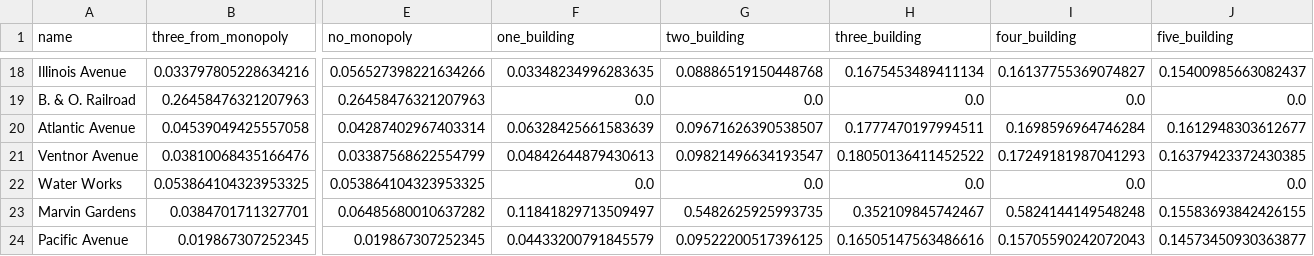
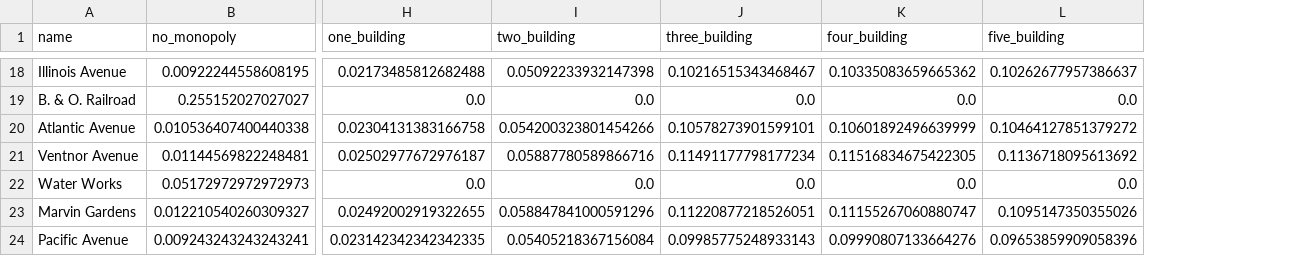
Before and after one commit to harveyxia/monopoly, a CSV file: csv/cap.csv, drawn as a sheet; only a part is shown, gaps mark what is left out; removed rows and columns are numbered as before the commit, all else as after; the diff covers the shown part only; the diff names each change by its address in the sheet, - before the commit and + after, or states it on an @@ line.

```diff
--- a/csv/cap.csv
+++ b/csv/cap.csv
-column B (three_from_monopoly), rows 18-24: 0.033797805228634216 | 0.26458476321207963 | 0.04539049425557058 | 0.03810068435166476 | 0.053864104323953325 | 0.0384701711327701 | 0.019867307252345
-B18 (no_monopoly): 0.056527398221634266
+B18 (no_monopoly): 0.00922244558608195
-H18 (one_building): 0.03348234996283635
+H18 (one_building): 0.02173485812682488
-I18 (two_building): 0.08886519150448768
+I18 (two_building): 0.05092233932147398
-J18 (three_building): 0.1675453489411134
+J18 (three_building): 0.10216515343468467
-K18 (four_building): 0.16137755369074827
+K18 (four_building): 0.10335083659665362
-L18 (five_building): 0.15400985663082437
+L18 (five_building): 0.10262677957386637
-B19 (no_monopoly): 0.26458476321207963
+B19 (no_monopoly): 0.255152027027027
-B20 (no_monopoly): 0.04287402967403314
+B20 (no_monopoly): 0.010536407400440338
-H20 (one_building): 0.06328425661583639
+H20 (one_building): 0.02304131383166758
-I20 (two_building): 0.09671626390538507
+I20 (two_building): 0.054200323801454266
-J20 (three_building): 0.1777470197994511
+J20 (three_building): 0.10578273901599101
-K20 (four_building): 0.1698596964746284
+K20 (four_building): 0.10601892496639999
-L20 (five_building): 0.1612948303612677
+L20 (five_building): 0.10464127851379272
-B21 (no_monopoly): 0.03387568622554799
+B21 (no_monopoly): 0.01144569822248481
-H21 (one_building): 0.04842644879430613
+H21 (one_building): 0.02502977672976187
-I21 (two_building): 0.09821496634193547
+I21 (two_building): 0.05887780589866716
-J21 (three_building): 0.18050136411452522
+J21 (three_building): 0.11491177798177234
-K21 (four_building): 0.17249181987041293
+K21 (four_building): 0.11516834675422305
-L21 (five_building): 0.16379423372430385
+L21 (five_building): 0.1136718095613692
-B22 (no_monopoly): 0.053864104323953325
+B22 (no_monopoly): 0.05172972972972973
-B23 (no_monopoly): 0.06485680010637282
+B23 (no_monopoly): 0.012210540260309327
-H23 (one_building): 0.11841829713509497
+H23 (one_building): 0.02492002919322655
-I23 (two_building): 0.5482625925993735
+I23 (two_building): 0.058847841000591296
-J23 (three_building): 0.352109845742467
+J23 (three_building): 0.11220877218526051
-K23 (four_building): 0.5824144149548248
+K23 (four_building): 0.11155267060880747
-L23 (five_building): 0.15583693842426155
+L23 (five_building): 0.1095147350355026
-B24 (no_monopoly): 0.019867307252345
+B24 (no_monopoly): 0.009243243243243241
-H24 (one_building): 0.04433200791845579
+H24 (one_building): 0.023142342342342335
-I24 (two_building): 0.09522200517396125
+I24 (two_building): 0.05405218367156084
-J24 (three_building): 0.16505147563486616
+J24 (three_building): 0.09985775248933143
-K24 (four_building): 0.15705590242072043
+K24 (four_building): 0.09990807133664276
-L24 (five_building): 0.14573450930363877
+L24 (five_building): 0.09653859909058396
```
Also changed, not shown: 5 added columns, 2 removed columns and 106 edited cells elsewhere in this file, csv/init.csv, 19 other files.
